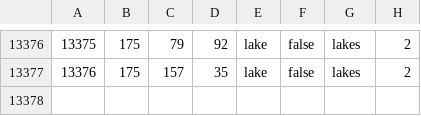
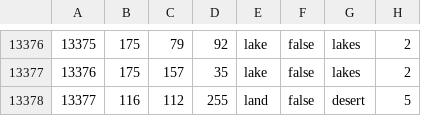
Before and after one commit to LeXus21251/CDL, a CSV file: map/definition.csv, drawn as a sheet; only a part is shown, gaps mark what is left out.

```diff
--- a/map/definition.csv
+++ b/map/definition.csv
@@ -13377 +13377,2 @@
 13376;175;157;35;lake;false;lakes;2
+13377;116;112;255;land;false;desert;5
```
Also changed, not shown: map/adjacencies.csv, 7 other files.
